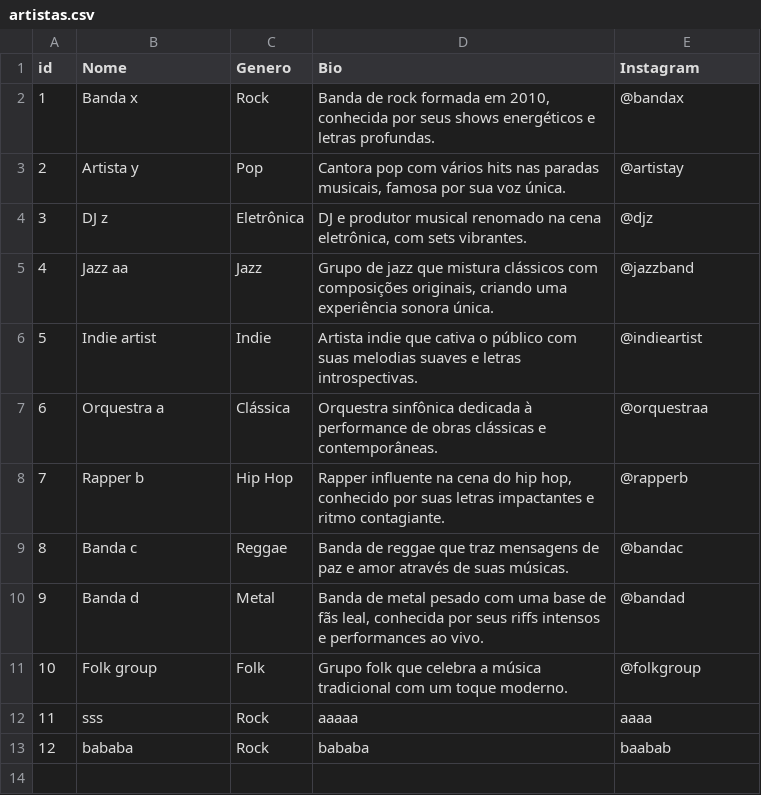
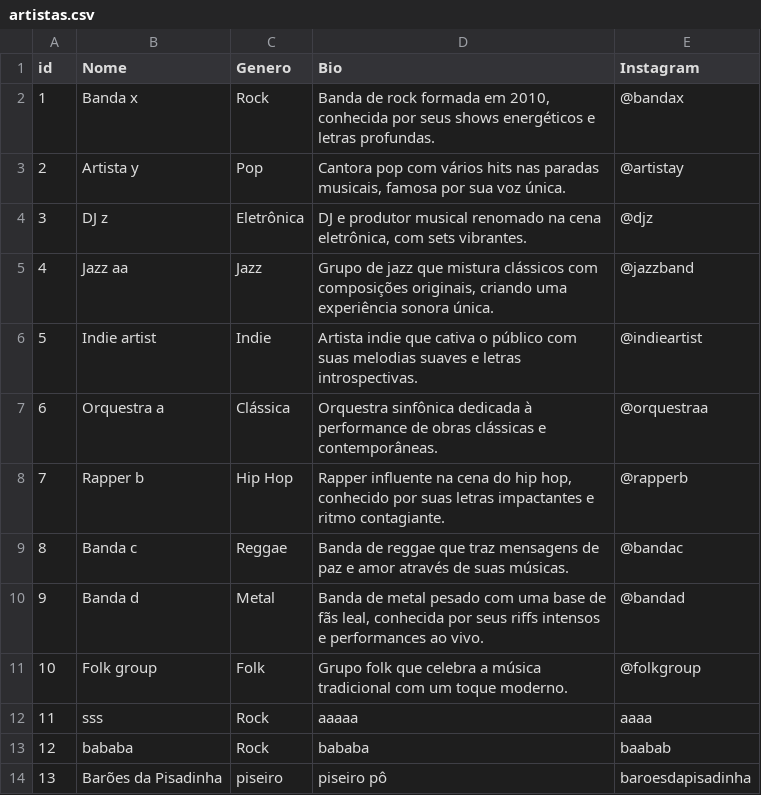
Before and after one commit to Enzuuuuu/SoundTrack, a CSV file: data/artistas.csv, drawn as a sheet.

```diff
--- a/data/artistas.csv
+++ b/data/artistas.csv
@@ -13 +13,2 @@ id,Nome,Genero,Bio,Instagram
 12,bababa,Rock,bababa,baabab
+13,Barões da Pisadinha,piseiro,piseiro pô,baroesdapisadinha
```
Also changed, not shown: data/dados.csv, 3 other files.
